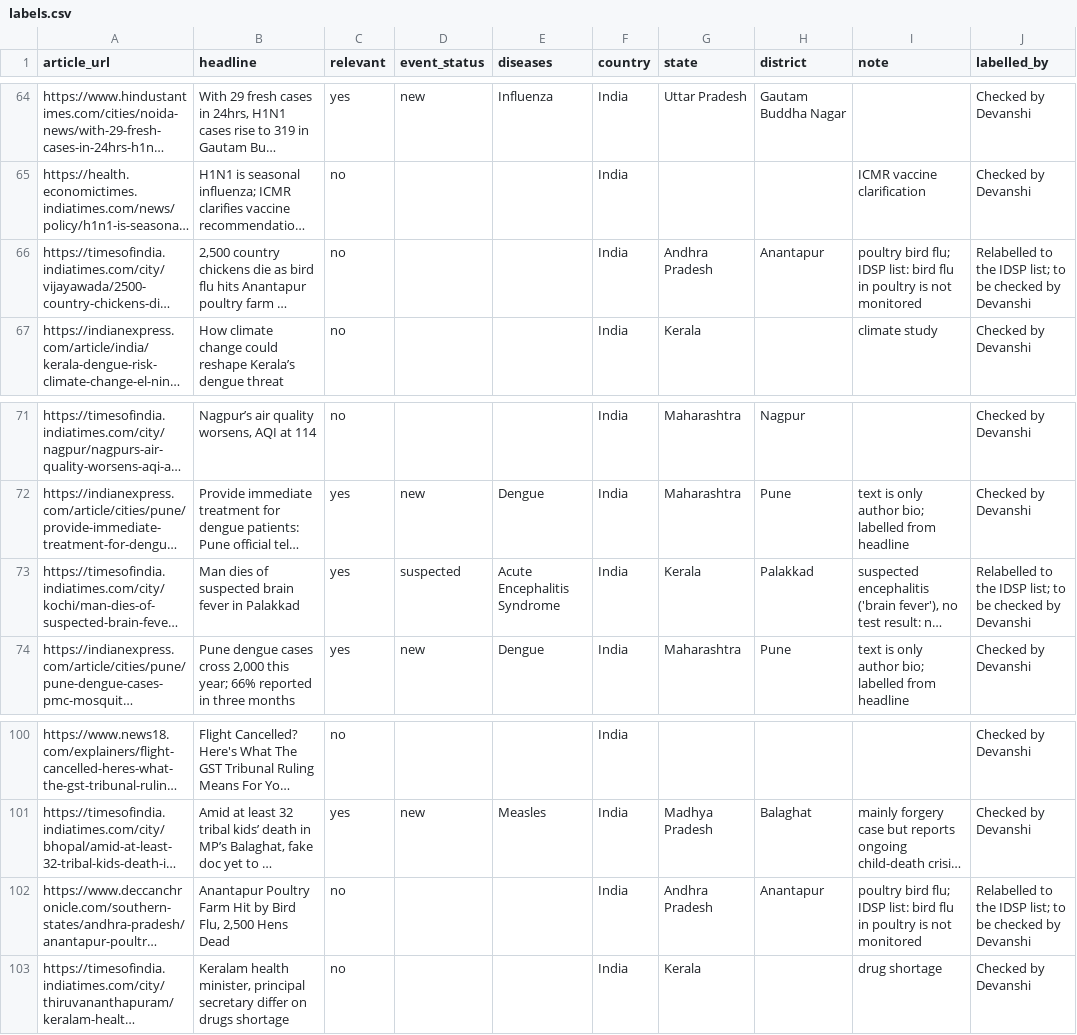
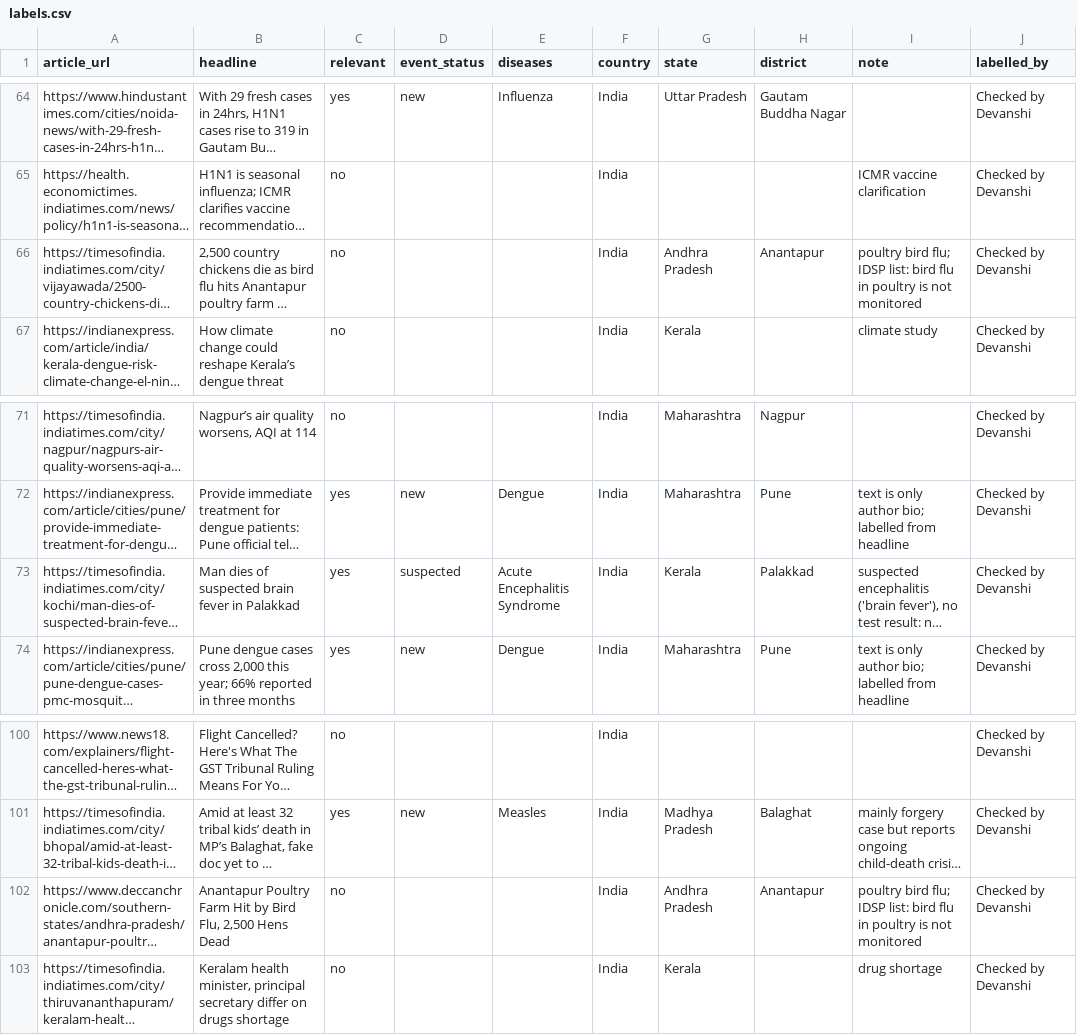
Before and after one commit to Devanshi-athena/Infectious-Disease-Outbreak-News-Monitoring-India-Map, a CSV file: evaluation/labels.csv, drawn as a sheet; only a part is shown, gaps mark what is left out; long unchanged cells end in …; the diff covers the shown part only; the diff names each change by its address in the sheet, - before the commit and + after, or states it on an @@ line.

```diff
--- a/evaluation/labels.csv
+++ b/evaluation/labels.csv
-J66 (labelled_by): Relabelled to the IDSP list; to be checked by Devanshi
+J66 (labelled_by): Checked by Devanshi
-J73 (labelled_by): Relabelled to the IDSP list; to be checked by Devanshi
+J73 (labelled_by): Checked by Devanshi
-J102 (labelled_by): Relabelled to the IDSP list; to be checked by Devanshi
+J102 (labelled_by): Checked by Devanshi
```
Also changed, not shown: 6 edited cells elsewhere in this file, 16 other files.
